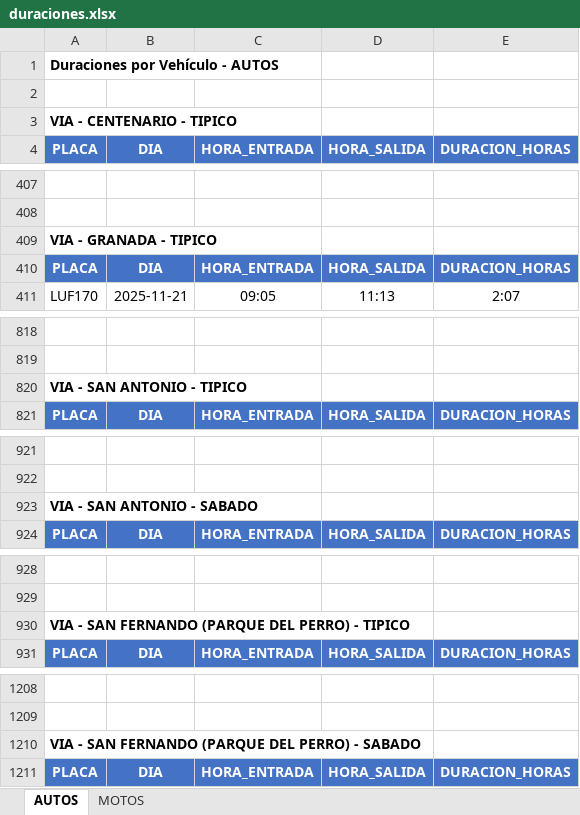
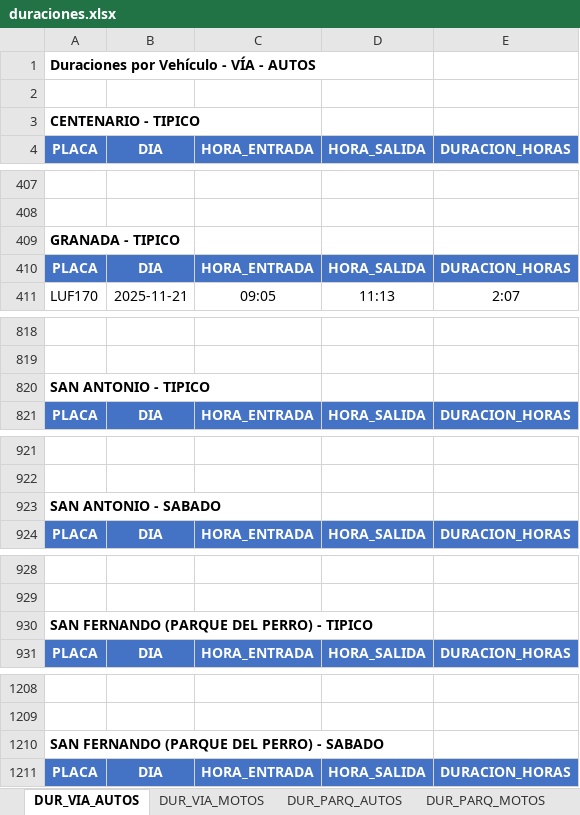
Before and after one commit to AlejandraCarvajal95/GVparqueaderosV2, an Excel workbook: Parqueaderosv3/datos_salida/analisis_estacionamiento/duraciones.xlsx, sheet DUR_VIA_AUTOS, drawn as a sheet; only a part is shown, gaps mark what is left out; values as stored, in another font and other column widths than the file's, no borders; the diff covers the shown part only; the diff names each change by its address in the sheet, - before the commit and + after, or states it on an @@ line.

Commit message:
calcular indicadores de parqueaderos

```diff
--- a/Parqueaderosv3/datos_salida/analisis_estacionamiento/duraciones.xlsx (sheet DUR_VIA_AUTOS)
+++ b/Parqueaderosv3/datos_salida/analisis_estacionamiento/duraciones.xlsx (sheet DUR_VIA_AUTOS)
-sheet tab: AUTOS
+sheet tab: DUR_VIA_AUTOS
-sheet tab: MOTOS
+sheet tab: DUR_VIA_MOTOS
+sheet tab: DUR_PARQ_AUTOS
+sheet tab: DUR_PARQ_MOTOS
-A1 (PLACA): Duraciones por Vehículo - AUTOS
+A1 (PLACA): Duraciones por Vehículo - VÍA - AUTOS
-A3 (PLACA): VIA - CENTENARIO - TIPICO
+A3 (PLACA): CENTENARIO - TIPICO
-A409 (PLACA): VIA - GRANADA - TIPICO
+A409 (PLACA): GRANADA - TIPICO
-A820 (PLACA): VIA - SAN ANTONIO - TIPICO
+A820 (PLACA): SAN ANTONIO - TIPICO
-A923 (PLACA): VIA - SAN ANTONIO - SABADO
+A923 (PLACA): SAN ANTONIO - SABADO
-A930 (PLACA): VIA - SAN FERNANDO (PARQUE DEL PERRO) - TIPICO
+A930 (PLACA): SAN FERNANDO (PARQUE DEL PERRO) - TIPICO
-A1210 (PLACA): VIA - SAN FERNANDO (PARQUE DEL PERRO) - SABADO
+A1210 (PLACA): SAN FERNANDO (PARQUE DEL PERRO) - SABADO
```
Also changed, not shown: 283 removed rows and 6 edited cells elsewhere in this sheet, sheet DUR_VIA_MOTOS, Parqueaderosv3/datos_salida/analisis_estacionamiento/datos_ocupacion.xlsx, Parqueaderosv3/datos_salida/analisis_estacionamiento/indicadores.xlsx, 7 other files.
